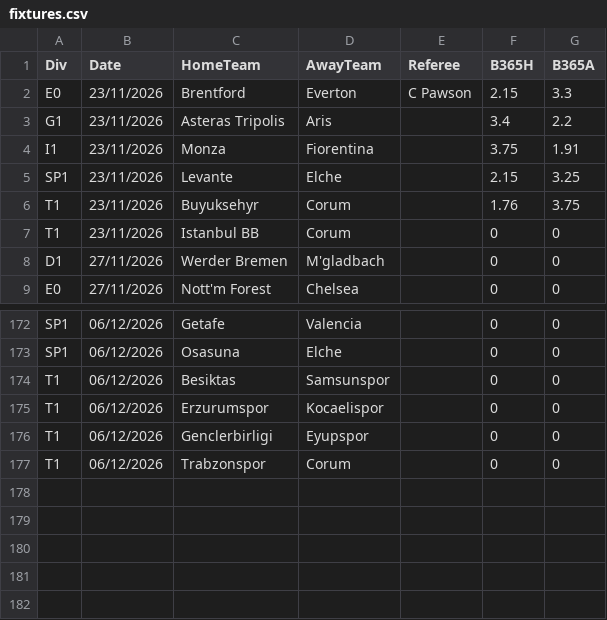
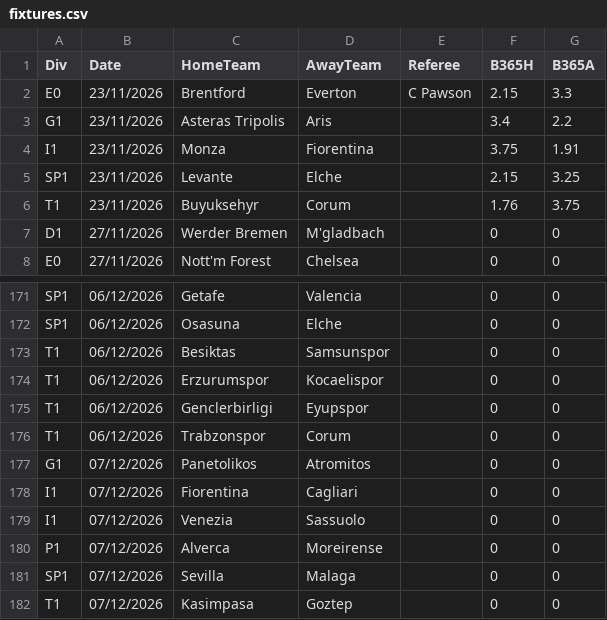
Before and after one commit to frankalayari-beep/card_app, a CSV file: data/fixtures.csv, drawn as a sheet; only a part is shown, gaps mark what is left out; removed rows and columns are numbered as before the commit, all else as after; the diff names each change by its address in the sheet, - before the commit and + after, or states it on an @@ line.

```diff
--- a/data/fixtures.csv
+++ b/data/fixtures.csv
-row 7: T1 | 23/11/2026 | Istanbul BB | Corum |  | 0 | 0
+row 177: G1 | 07/12/2026 | Panetolikos | Atromitos |  | 0 | 0
+row 178: I1 | 07/12/2026 | Fiorentina | Cagliari |  | 0 | 0
+row 179: I1 | 07/12/2026 | Venezia | Sassuolo |  | 0 | 0
+row 180: P1 | 07/12/2026 | Alverca | Moreirense |  | 0 | 0
+row 181: SP1 | 07/12/2026 | Sevilla | Malaga |  | 0 | 0
+row 182: T1 | 07/12/2026 | Kasimpasa | Goztep |  | 0 | 0
```
Also changed, not shown: 1 other file.
